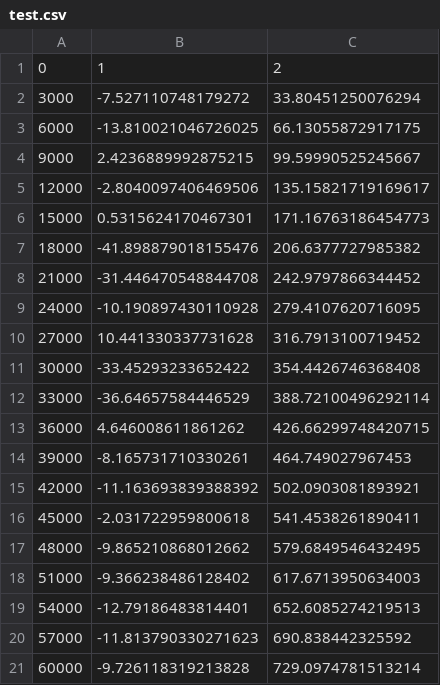
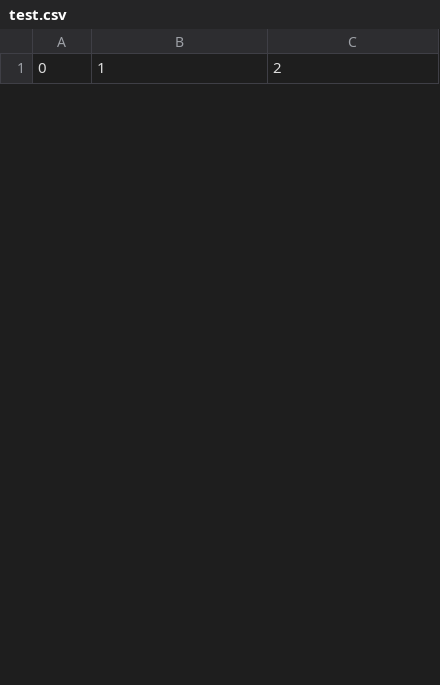
Before and after one commit to GustavoSanches55/HalfCheetah, a CSV file: results/test.csv, drawn as a sheet; only a part is shown; the diff covers the shown part only.

```diff
--- a/results/test.csv
+++ b/results/test.csv
@@ -1,21 +1 @@
 0,1,2
-3000,-7.527110748179272,33.80451250076294
-6000,-13.810021046726025,66.13055872917175
-9000,2.4236889992875215,99.59990525245667
-12000,-2.8040097406469506,135.15821719169617
-15000,0.5315624170467301,171.16763186454773
-18000,-41.898879018155476,206.6377727985382
-21000,-31.446470548844708,242.9797866344452
-24000,-10.190897430110928,279.4107620716095
-27000,10.441330337731628,316.7913100719452
-30000,-33.45293233652422,354.4426746368408
-33000,-36.64657584446529,388.72100496292114
-36000,4.646008611861262,426.66299748420715
-39000,-8.165731710330261,464.749027967453
-42000,-11.163693839388392,502.0903081893921
-45000,-2.031722959800618,541.4538261890411
-48000,-9.865210868012662,579.6849546432495
-51000,-9.366238486128402,617.6713950634003
-54000,-12.79186483814401,652.6085274219513
-57000,-11.813790330271623,690.838442325592
-60000,-9.726118319213828,729.0974781513214
```
Also changed, not shown: 15 added rows and 13 removed rows elsewhere in this file, results/test_rewardsBestCheetah.csv, results/test_rewardstest.csv, 12 other files.
